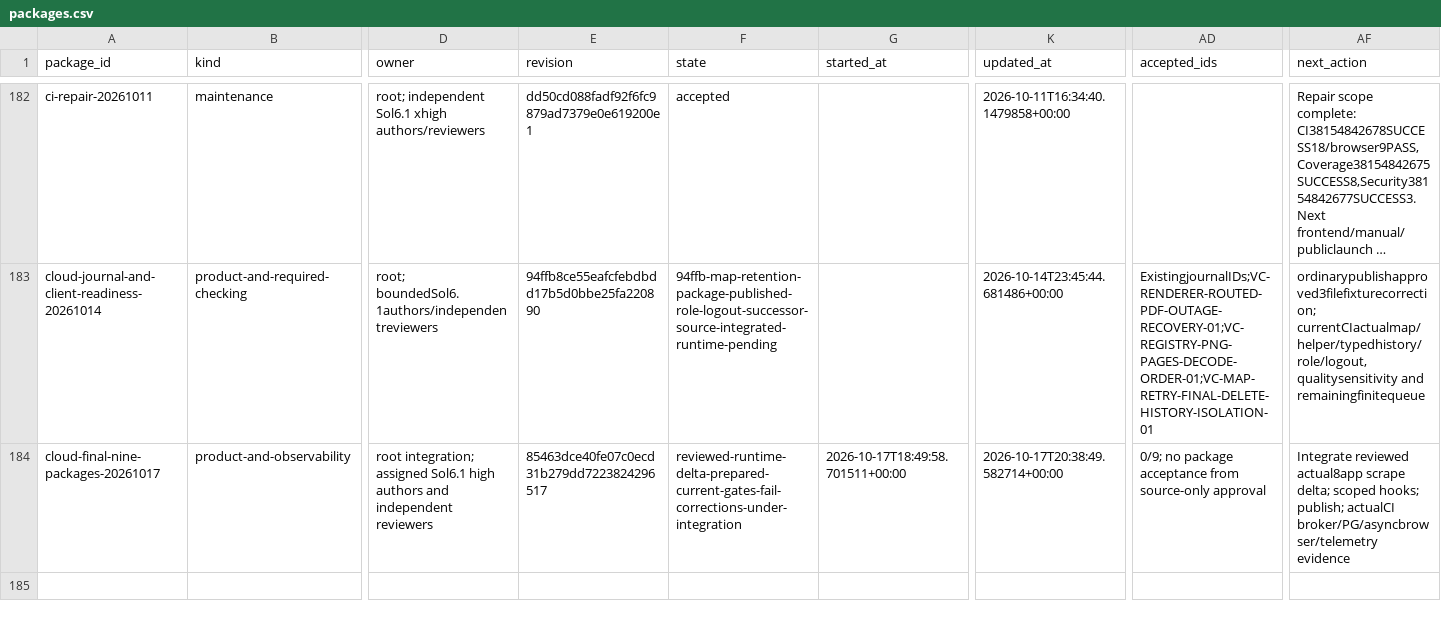
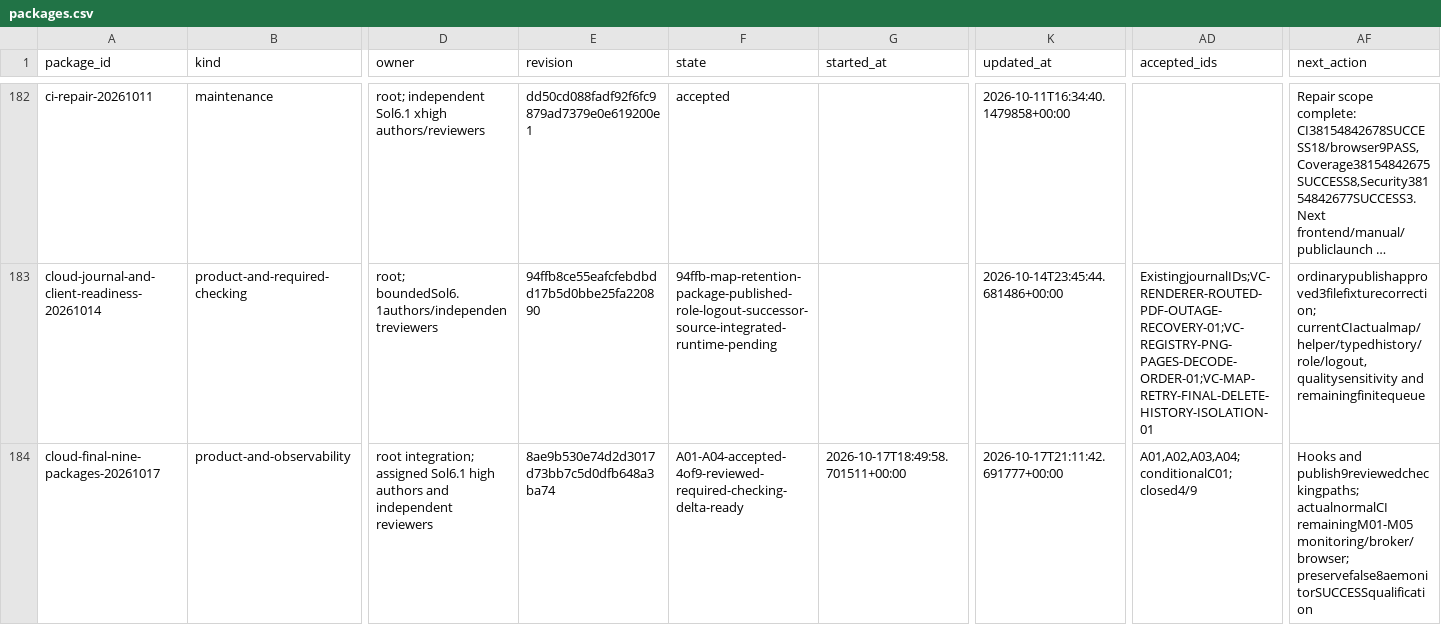
Before and after one commit to DITEKmax/rutcampustrack, a CSV file: .agent/orchestration-v2/metrics/packages.csv, drawn as a sheet; only a part is shown, gaps mark what is left out; long unchanged cells end in …; the diff names each change by its address in the sheet, - before the commit and + after, or states it on an @@ line.

Commit message:
test: correct broker oracles and require real monitoring outcomes

```diff
--- a/.agent/orchestration-v2/metrics/packages.csv
+++ b/.agent/orchestration-v2/metrics/packages.csv
-E184 (revision): 85463dce40fe07c0ecd31b279dd7223824296517
+E184 (revision): 8ae9b530e74d2d3017d73bb7c5d0dfb648a3ba74
-F184 (state): reviewed-runtime-delta-prepared-current-gates-fail-corrections-under-integration
+F184 (state): A01-A04-accepted-4of9-reviewed-required-checking-delta-ready
-K184 (updated_at): 2026-10-17T20:38:49.582714+00:00
+K184 (updated_at): 2026-10-17T21:11:42.691777+00:00
-AD184 (accepted_ids): 0/9; no package acceptance from source-only approval
+AD184 (accepted_ids): A01,A02,A03,A04; conditionalC01; closed4/9
-AF184 (next_action): Integrate reviewed actual8app scrape delta; scoped hooks; publish; actualCI broker/PG/asyncbrowser/telemetry evidence
+AF184 (next_action): Hooks and publish9reviewedcheckingpaths; actualnormalCI remainingM01-M05 monitoring/broker/browser; preservefalse8aemonitorSUCCESSqualification
```
Also changed, not shown: 13 other files.
